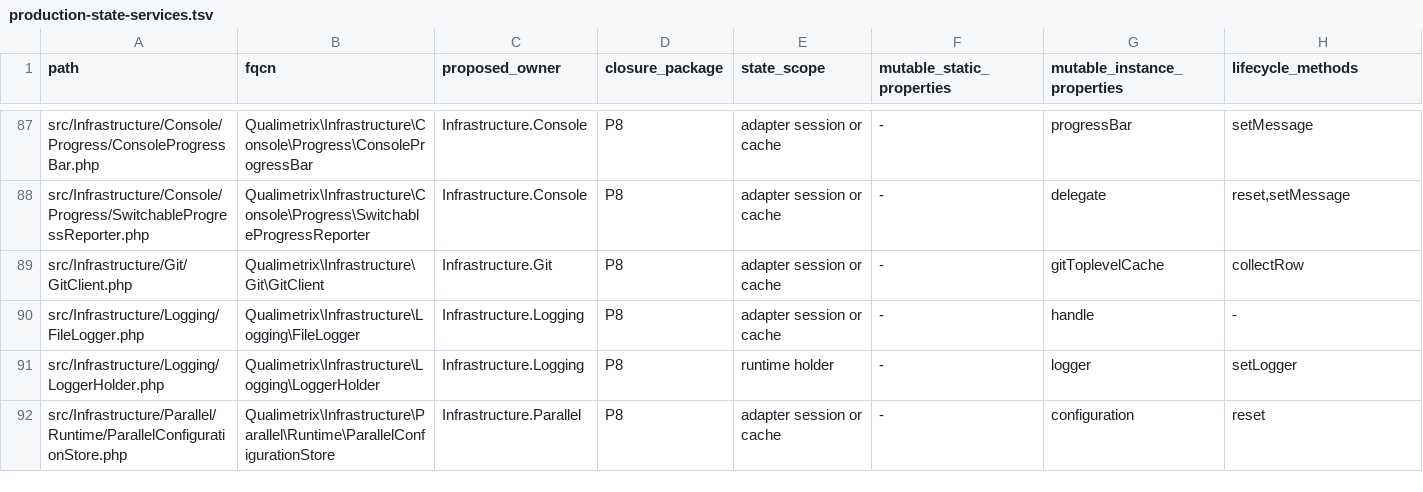
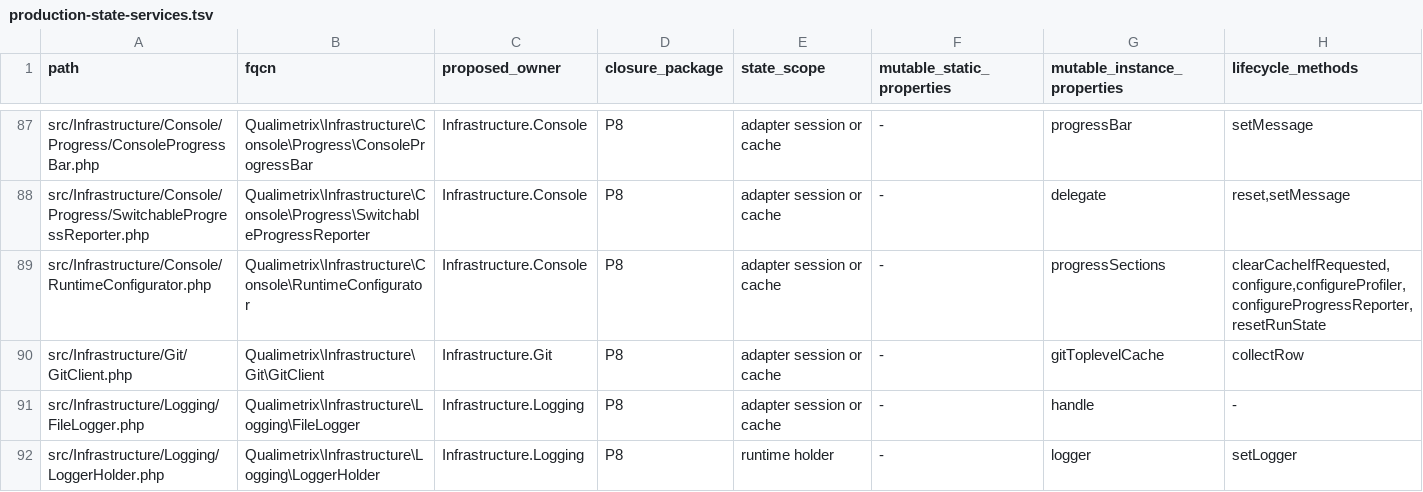
Before and after one commit to qualimetrix/qualimetrix, a TSV file: docs/internal/generated/modular-architecture/production-state-services.tsv, drawn as a sheet; only a part is shown, gaps mark what is left out; the shorter side is filled out with more unchanged rows; the diff names each change by its address in the sheet, - before the commit and + after, or states it on an @@ line.

```diff
--- a/docs/internal/generated/modular-architecture/production-state-services.tsv
+++ b/docs/internal/generated/modular-architecture/production-state-services.tsv
+row 89: src/Infrastructure/Console/RuntimeConfigurator.php | Qualimetrix\Infrastructure\Console\RuntimeConfigurator | Infrastructure.Console | P8 | adapter session or cache | - | progressSections | clearCacheIfRequested,configure,configureProfiler,configureProgressReporter,resetRunState
```
Also changed, not shown: docs/internal/generated/modular-architecture/test-ownership.tsv, 16 other files.
